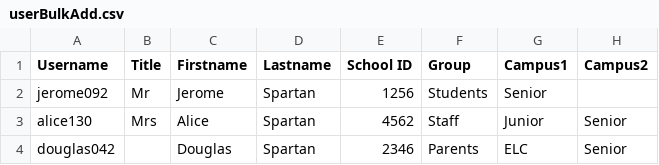
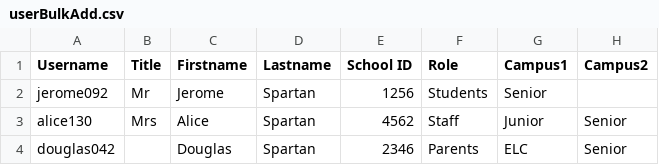
Before and after one commit to juliaattrevisan/schoolbox-api-docs, a CSV file: www/adminv2/csv/userBulkAdd.csv, drawn as a sheet; only a part is shown; the diff names each change by its address in the sheet, - before the commit and + after, or states it on an @@ line.

Commit message:
Updated roles descriptions in admin system [SB-3642]

```diff
--- a/www/adminv2/csv/userBulkAdd.csv
+++ b/www/adminv2/csv/userBulkAdd.csv
-F1: Group
+F1: Role
```
Also changed, not shown: 8 other files.
